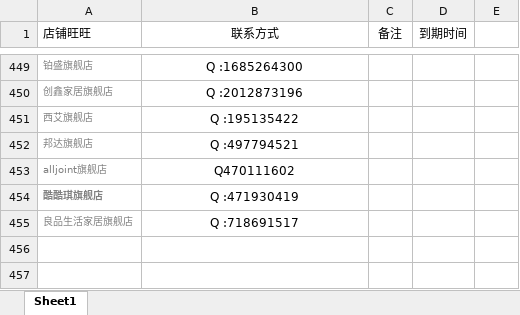
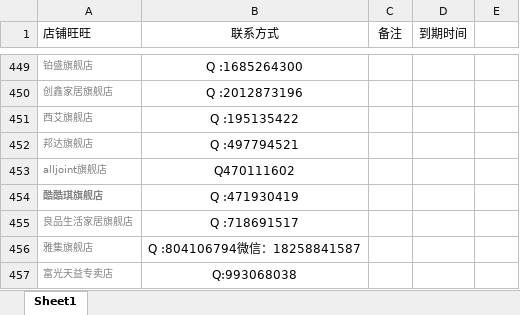
Before and after one commit to OriginalLucieN/T_KStation, an Excel workbook: 招商团长/talkLine.xlsx, sheet Sheet1, drawn as a sheet; only a part is shown, gaps mark what is left out; values as stored, in another font and other column widths than the file's, no borders; the diff names each change by its address in the sheet, - before the commit and + after, or states it on an @@ line.

```diff
--- a/招商团长/talkLine.xlsx (sheet Sheet1)
+++ b/招商团长/talkLine.xlsx (sheet Sheet1)
+row 456: 雅集旗舰店 | Q :804106794微信：18258841587
+row 457: 富光天益专卖店 | Q:993068038
```
